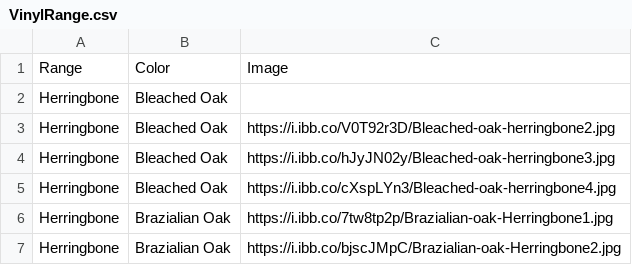
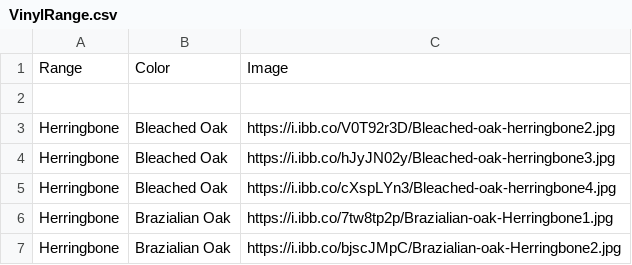
Before and after one commit to littleguy11/AspenAppData, a CSV file: VinylRange.csv, drawn as a sheet; only a part is shown.

Commit message:
Automated sync from Google Sheets

```diff
--- a/VinylRange.csv
+++ b/VinylRange.csv
@@ -1,3 +1,3 @@
 Range,Color,Image
-Herringbone,Bleached Oak,
+,,
 Herringbone,Bleached Oak,https://i.ibb.co/V0T92r3D/Bleached-oak-herringbone2.jpg
```
